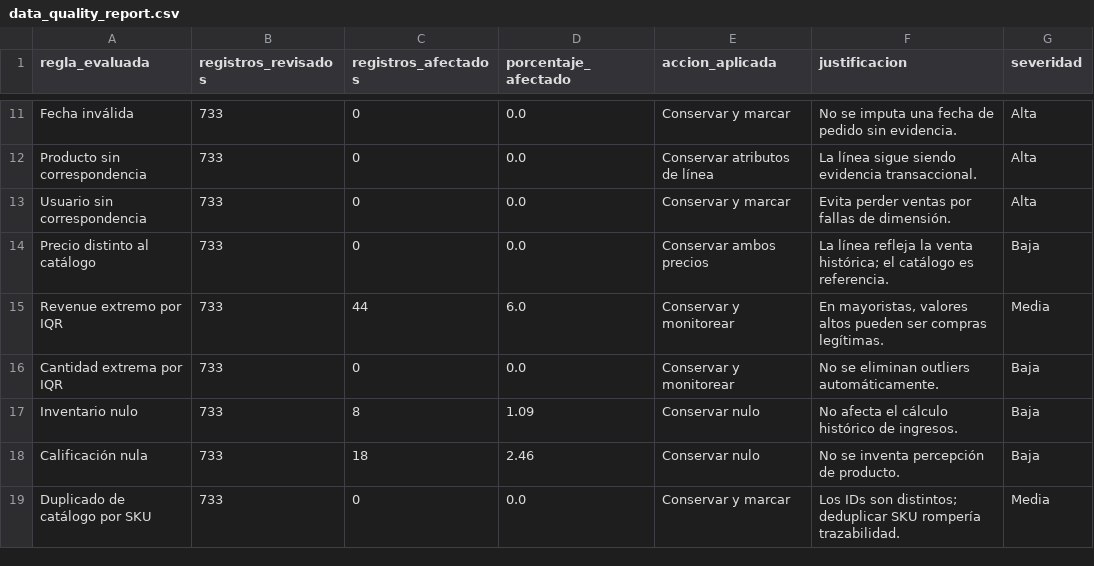
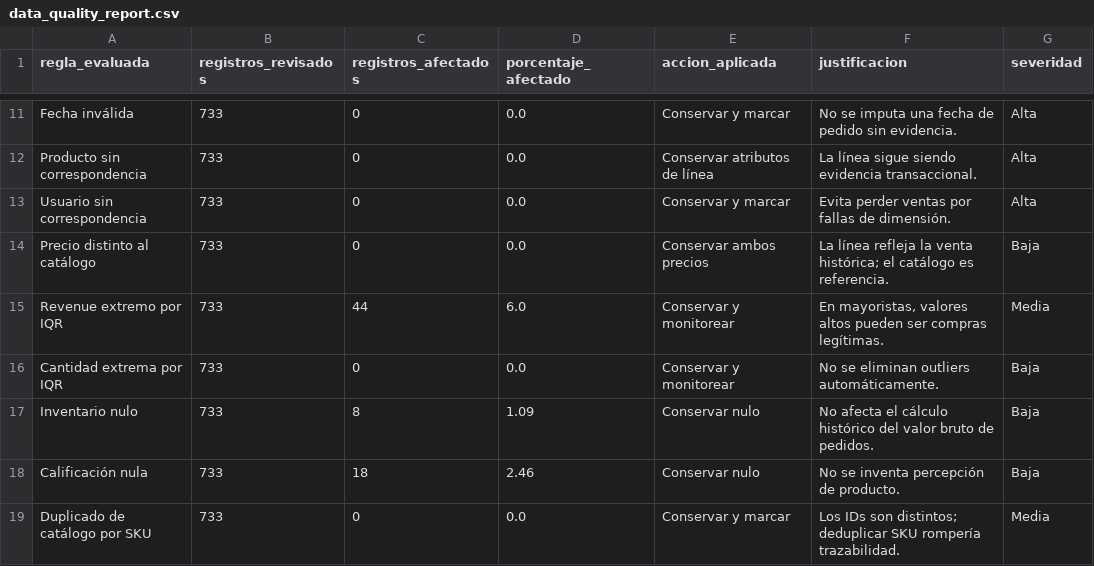
Before and after one commit to JuanCamiloGuerra/adidas-dest-ac, a CSV file: data/quality/data_quality_report.csv, drawn as a sheet; only a part is shown, gaps mark what is left out.

```diff
--- a/data/quality/data_quality_report.csv
+++ b/data/quality/data_quality_report.csv
@@ -16,3 +16,3 @@ Revenue extremo por IQR,733,44,6.0,Conservar y monitorear,"En mayoristas, valore
 Cantidad extrema por IQR,733,0,0.0,Conservar y monitorear,No se eliminan outliers automáticamente.,Baja
-Inventario nulo,733,8,1.09,Conservar nulo,No afecta el cálculo histórico de ingresos.,Baja
+Inventario nulo,733,8,1.09,Conservar nulo,No afecta el cálculo histórico del valor bruto de pedidos.,Baja
 Calificación nula,733,18,2.46,Conservar nulo,No se inventa percepción de producto.,Baja
```
Also changed, not shown: 30 other files.
